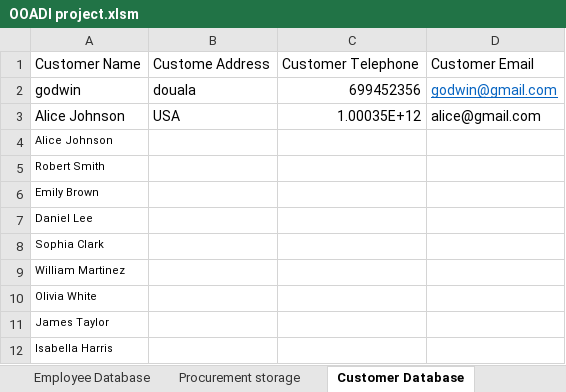
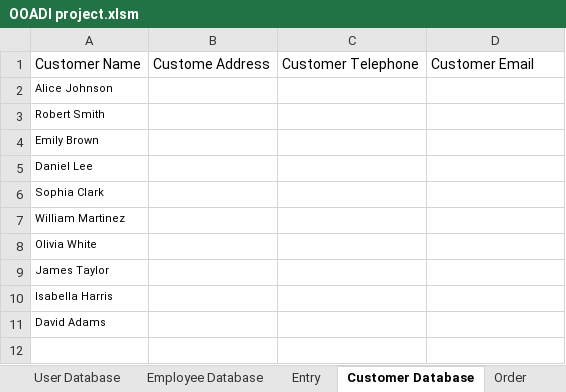
Before and after one commit to Lyse13/Object-Oriented-Analysis-Design-and-Implementation-project, an Excel workbook: OOADI project.xlsm, sheet Customer Database, drawn as a sheet; values as stored, in another font and other column widths than the file's, no borders; table styles not drawn; removed rows and columns are numbered as before the commit, all else as after; the diff names each change by its address in the sheet, - before the commit and + after, or states it on an @@ line.

```diff
--- a/OOADI project.xlsm (sheet Customer Database)
+++ b/OOADI project.xlsm (sheet Customer Database)
-sheet tab: Procurement storage
-row 2: godwin | douala | 699452356 | godwin@gmail.com
-row 3: Alice Johnson | USA | 1.00035E+12 | alice@gmail.com
+row 11: David Adams
```
Also changed, not shown: sheet Employee Database, sheet Catalog of product, sheet Entry, sheet User Database, sheet Order, sheet New Product, other sheet tabs.
